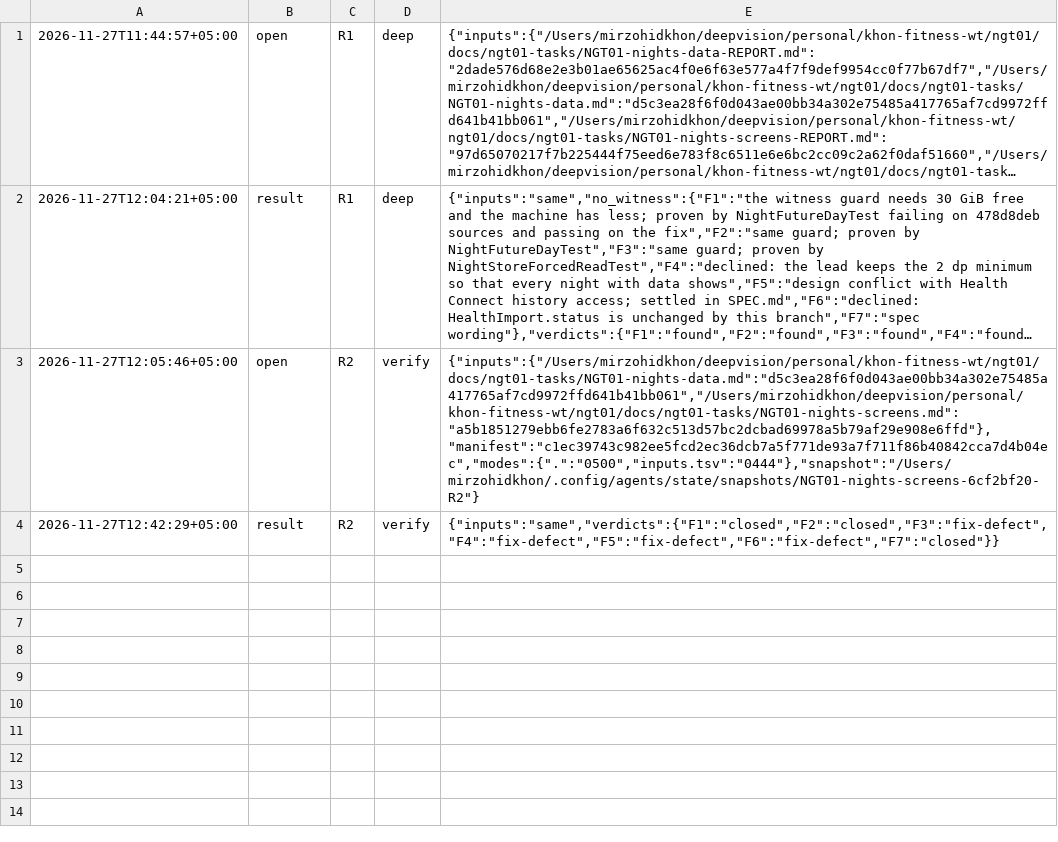
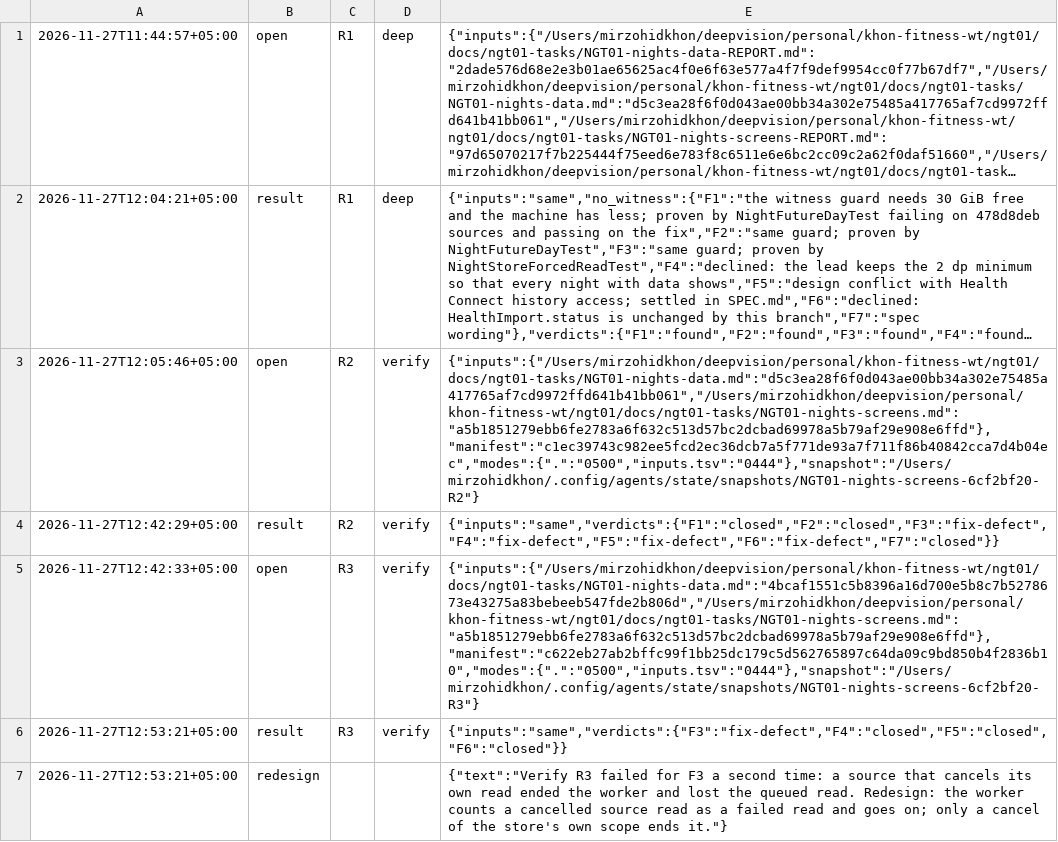
Before and after one commit to ulugkhujayev/khon-fitness, a TSV file: docs/ngt01-tasks/NGT01-nights-screens-ROUNDS.tsv, drawn as a sheet; long unchanged cells end in …; the diff names each change by its address in the sheet, - before the commit and + after, or states it on an @@ line.

Commit message:
Record verify round 3 of the night screens

```diff
--- a/docs/ngt01-tasks/NGT01-nights-screens-ROUNDS.tsv
+++ b/docs/ngt01-tasks/NGT01-nights-screens-ROUNDS.tsv
+row 5: 2026-11-27T12:42:33+05:00 | open | R3 | verify | {"inputs":{"/Users/mirzohidkhon/deepvision/personal/khon-fitness-wt/ngt01/docs/ngt01-tasks/NGT01-nights-data.md":"4bcaf1551c5b8396a16d700e5b8c7b5278673e43275a83bebeeb547fde2b806d","/Users/mirzohidkhon/deepvision/personal/khon-fitness-wt/ngt01/docs/ngt01-tasks/NGT01-nights-screens.md":"a5b1851279ebb6fe2783a6f632c513d57bc2dcbad69978a5b79af29e908e6ffd"},"manifest":"c622eb27ab2bffc99f1bb25dc179c5d562765897c64da09c9bd850b4f2836b10","modes":{".":"0500","inputs.tsv":"0444"},"snapshot":"/Users/mirzohidkhon/.config/agents/state/snapshots/NGT01-nights-screens-6cf2bf20-R3"}
+row 6: 2026-11-27T12:53:21+05:00 | result | R3 | verify | {"inputs":"same","verdicts":{"F3":"fix-defect","F4":"closed","F5":"closed","F6":"closed"}}
+row 7: 2026-11-27T12:53:21+05:00 | redesign |  |  | {"text":"Verify R3 failed for F3 a second time: a source that cancels its own read ended the worker and lost the queued read. Redesign: the worker counts a cancelled source read as a failed read and goes on; only a cancel of the store's own scope ends it."}
```
